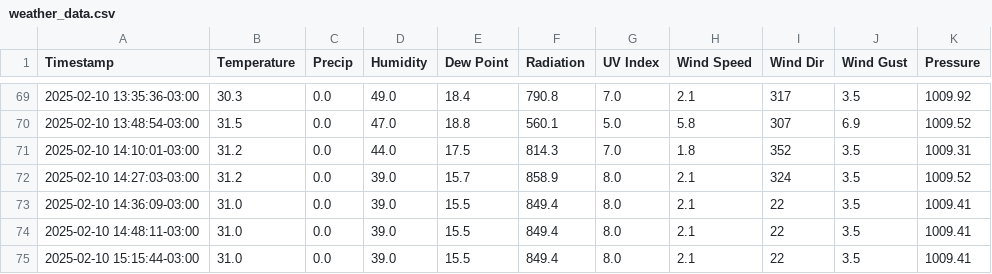
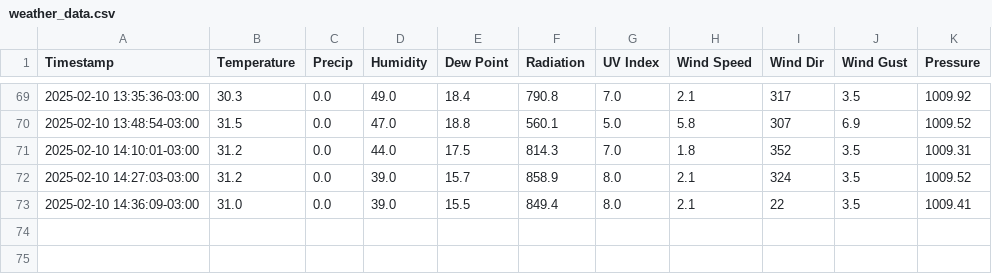
Before and after one commit to rafael-valiati/meteo-curitiba, a CSV file: weather_data.csv, drawn as a sheet; only a part is shown, gaps mark what is left out; the diff names each change by its address in the sheet, - before the commit and + after, or states it on an @@ line.

Commit message:
Update weather_data.csv

```diff
--- a/weather_data.csv
+++ b/weather_data.csv
-row 74: 2025-02-10 14:48:11-03:00 | 31.0 | 0.0 | 39.0 | 15.5 | 849.4 | 8.0 | 2.1 | 22 | 3.5 | 1009.41
-row 75: 2025-02-10 15:15:44-03:00 | 31.0 | 0.0 | 39.0 | 15.5 | 849.4 | 8.0 | 2.1 | 22 | 3.5 | 1009.41
```
